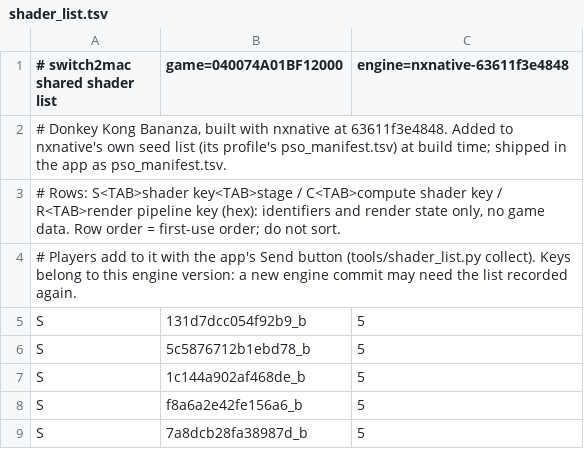
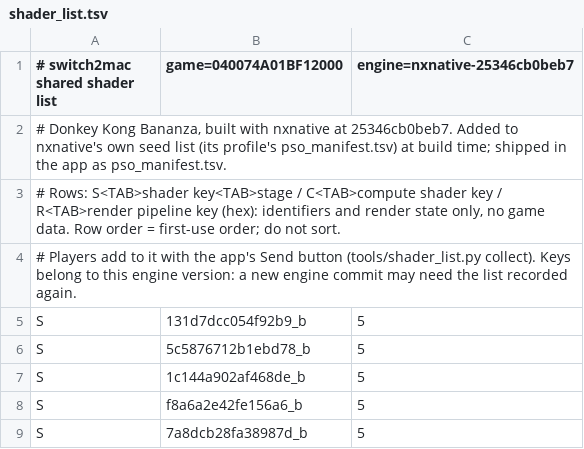
Before and after one commit to azmasm/hermit, a TSV file: games/donkey-kong-bananza/shader_list.tsv, drawn as a sheet; only a part is shown.

```diff
--- a/games/donkey-kong-bananza/shader_list.tsv
+++ b/games/donkey-kong-bananza/shader_list.tsv
@@ -1,3 +1,3 @@
-# switch2mac shared shader list	game=040074A01BF12000	engine=nxnative-63611f3e4848
-# Donkey Kong Bananza, built with nxnative at 63611f3e4848. Added to nxnative's own seed list (its profile's pso_manifest.tsv) at build time; shipped in the app as pso_manifest.tsv.
+# switch2mac shared shader list	game=040074A01BF12000	engine=nxnative-25346cb0beb7
+# Donkey Kong Bananza, built with nxnative at 25346cb0beb7. Added to nxnative's own seed list (its profile's pso_manifest.tsv) at build time; shipped in the app as pso_manifest.tsv.
 # Rows: S<TAB>shader key<TAB>stage / C<TAB>compute shader key / R<TAB>render pipeline key (hex): identifiers and render state only, no game data. Row order = first-use order; do not sort.
```
Also changed, not shown: 3 other files.
